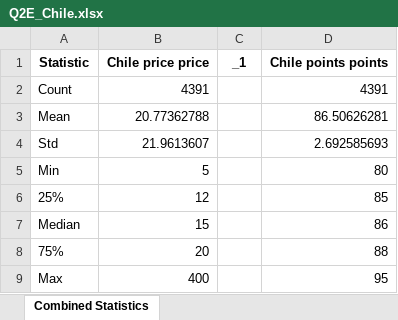
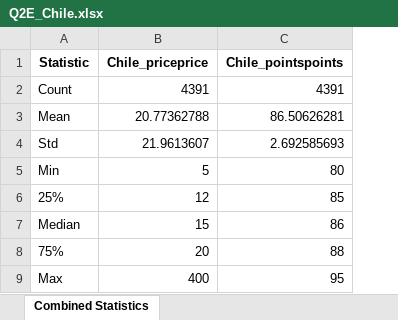
Before and after one commit to Dandata0101/MBS-projects, an Excel workbook: 02-output/wine_country_stats/Q2E_Chile.xlsx, sheet Combined Statistics, drawn as a sheet; values as stored, in another font and other column widths than the file's, no borders; removed rows and columns are numbered as before the commit, all else as after; the diff names each change by its address in the sheet, - before the commit and + after, or states it on an @@ line.

```diff
--- a/02-output/wine_country_stats/Q2E_Chile.xlsx (sheet Combined Statistics)
+++ b/02-output/wine_country_stats/Q2E_Chile.xlsx (sheet Combined Statistics)
-column C (_1), empty
-B1: Chile price price
+B1: Chile_priceprice
-C1: Chile points points
+C1: Chile_pointspoints
```
Also changed, not shown: 02-output/wine_country_stats/Q2E_Australia.xlsx, 02-output/wine_country_stats/Q2E_Brazil.xlsx, 7 other files.
